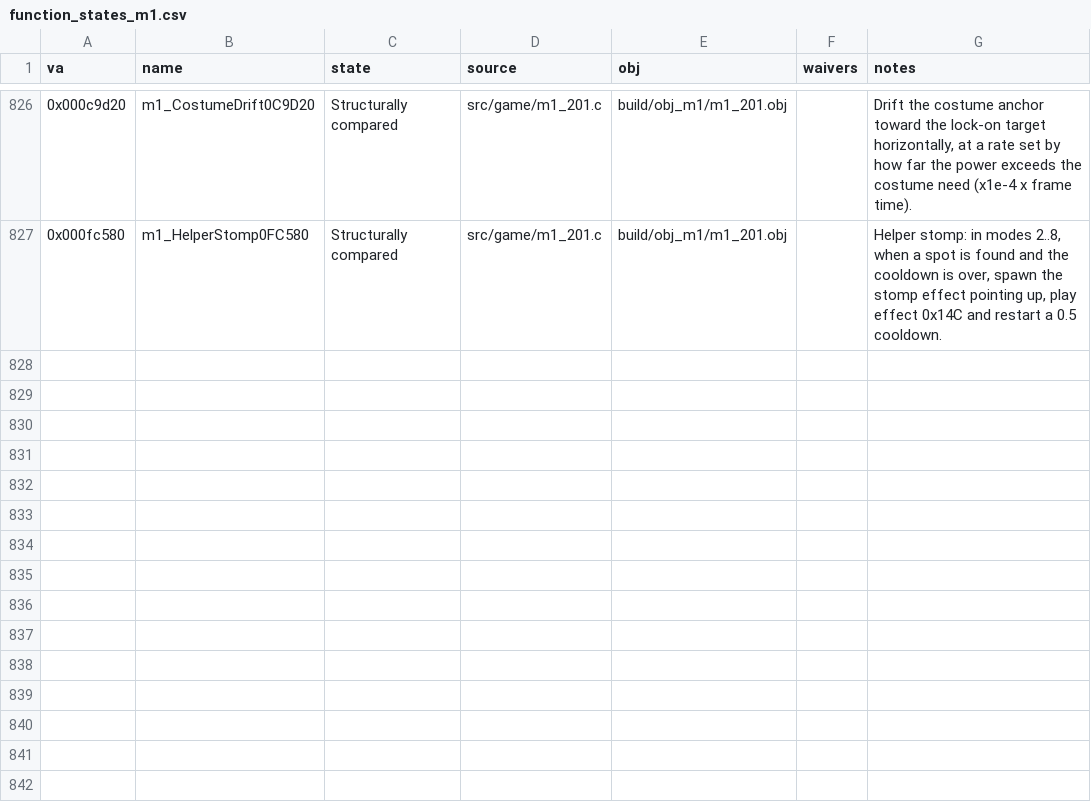
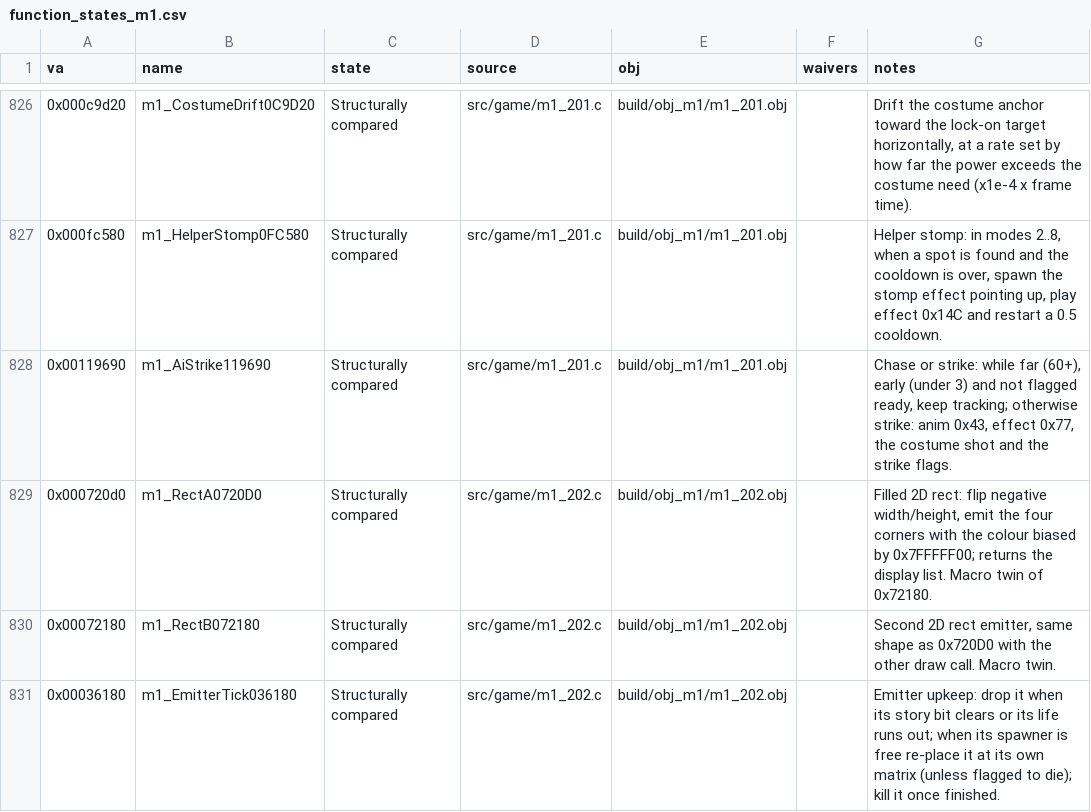
Before and after one commit to Pallypots/Project-Soul-Robber, a CSV file: config/function_states_m1.csv, drawn as a sheet; only a part is shown, gaps mark what is left out.

```diff
--- a/config/function_states_m1.csv
+++ b/config/function_states_m1.csv
@@ -827 +827,5 @@ va,name,state,source,obj,waivers,notes
 0x000fc580,m1_HelperStomp0FC580,Structurally compared,src/game/m1_201.c,build/obj_m1/m1_201.obj,,"Helper stomp: in modes 2..8, when a spot is found and the cooldown is over, spawn the stomp effect pointing up, play effect 0x14C and restart a 0.5 cooldown."
+0x00119690,m1_AiStrike119690,Structurally compared,src/game/m1_201.c,build/obj_m1/m1_201.obj,,"Chase or strike: while far (60+), early (under 3) and not flagged ready, keep tracking; otherwise strike: anim 0x43, effect 0x77, the costume shot and the strike flags."
+0x000720d0,m1_RectA0720D0,Structurally compared,src/game/m1_202.c,build/obj_m1/m1_202.obj,,"Filled 2D rect: flip negative width/height, emit the four corners with the colour biased by 0x7FFFFF00; returns the display list. Macro twin of 0x72180."
+0x00072180,m1_RectB072180,Structurally compared,src/game/m1_202.c,build/obj_m1/m1_202.obj,,"Second 2D rect emitter, same shape as 0x720D0 with the other draw call. Macro twin."
+0x00036180,m1_EmitterTick036180,Structurally compared,src/game/m1_202.c,build/obj_m1/m1_202.obj,,"Emitter upkeep: drop it when its story bit clears or its life runs out; when its spawner is free re-place it at its own matrix (unless flagged to die); kill it once finished."
```
Also changed, not shown: config/symbols_m1.csv, 2 other files.
